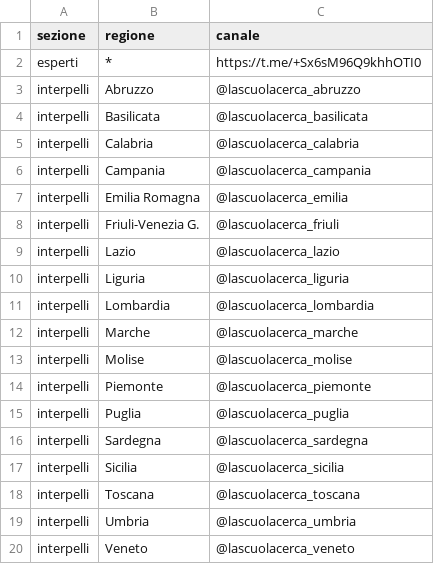
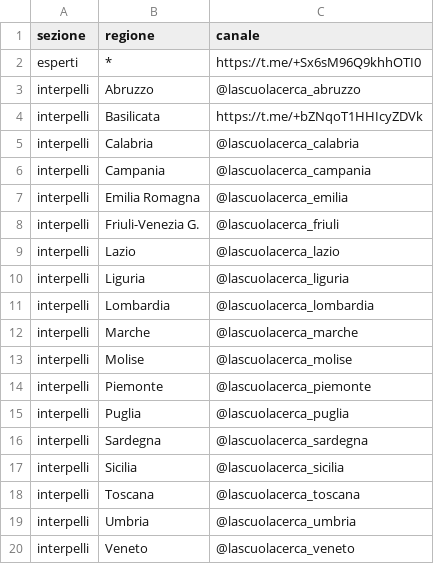
Before and after one commit to aclab-it/lascuolacerca, a CSV file: data/telegram_canali.csv, drawn as a sheet.

```diff
--- a/data/telegram_canali.csv
+++ b/data/telegram_canali.csv
@@ -3,3 +3,3 @@ esperti;*;https://t.me/+Sx6sM96Q9khhOTI0
 interpelli;Abruzzo;@lascuolacerca_abruzzo
-interpelli;Basilicata;@lascuolacerca_basilicata
+interpelli;Basilicata;https://t.me/+bZNqoT1HHIcyZDVk
 interpelli;Calabria;@lascuolacerca_calabria
```
Also changed, not shown: 1 other file.
